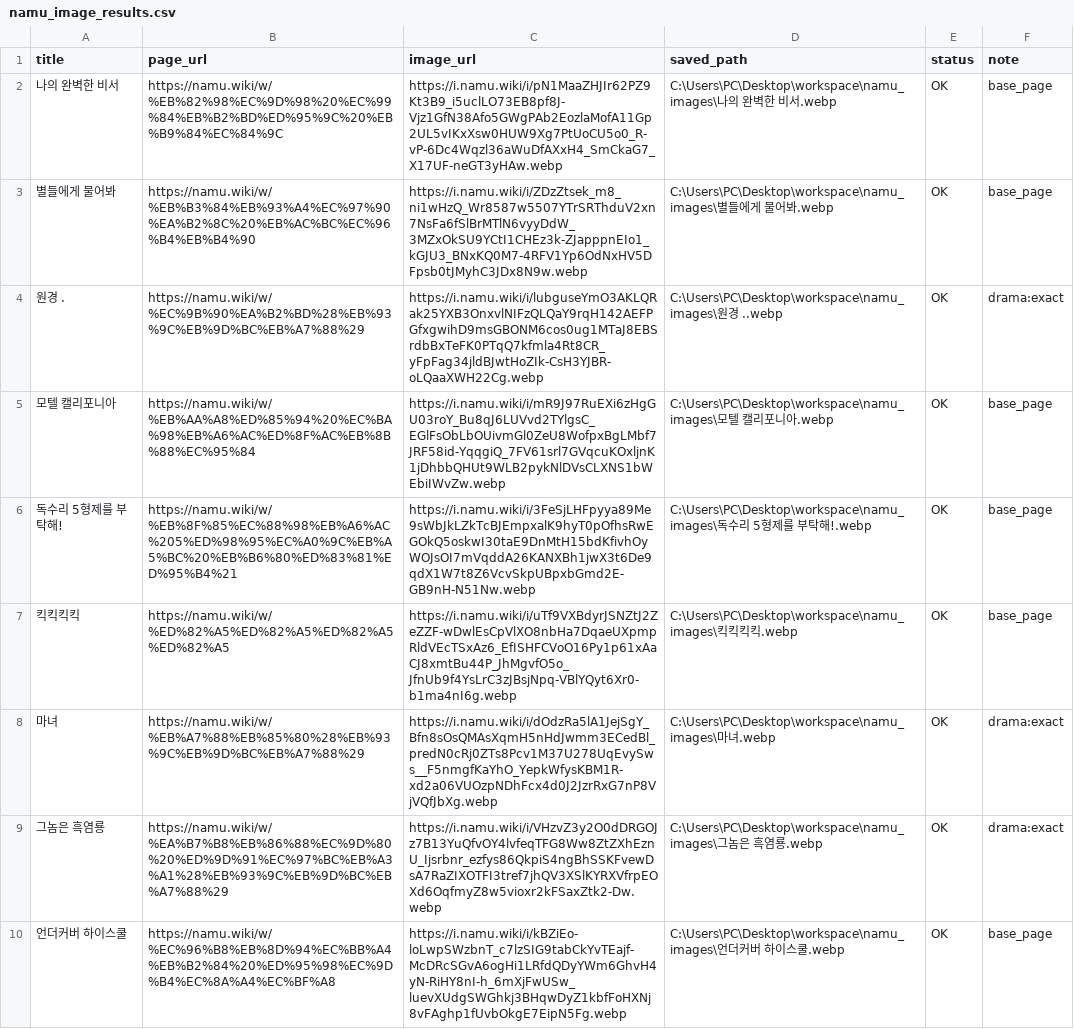
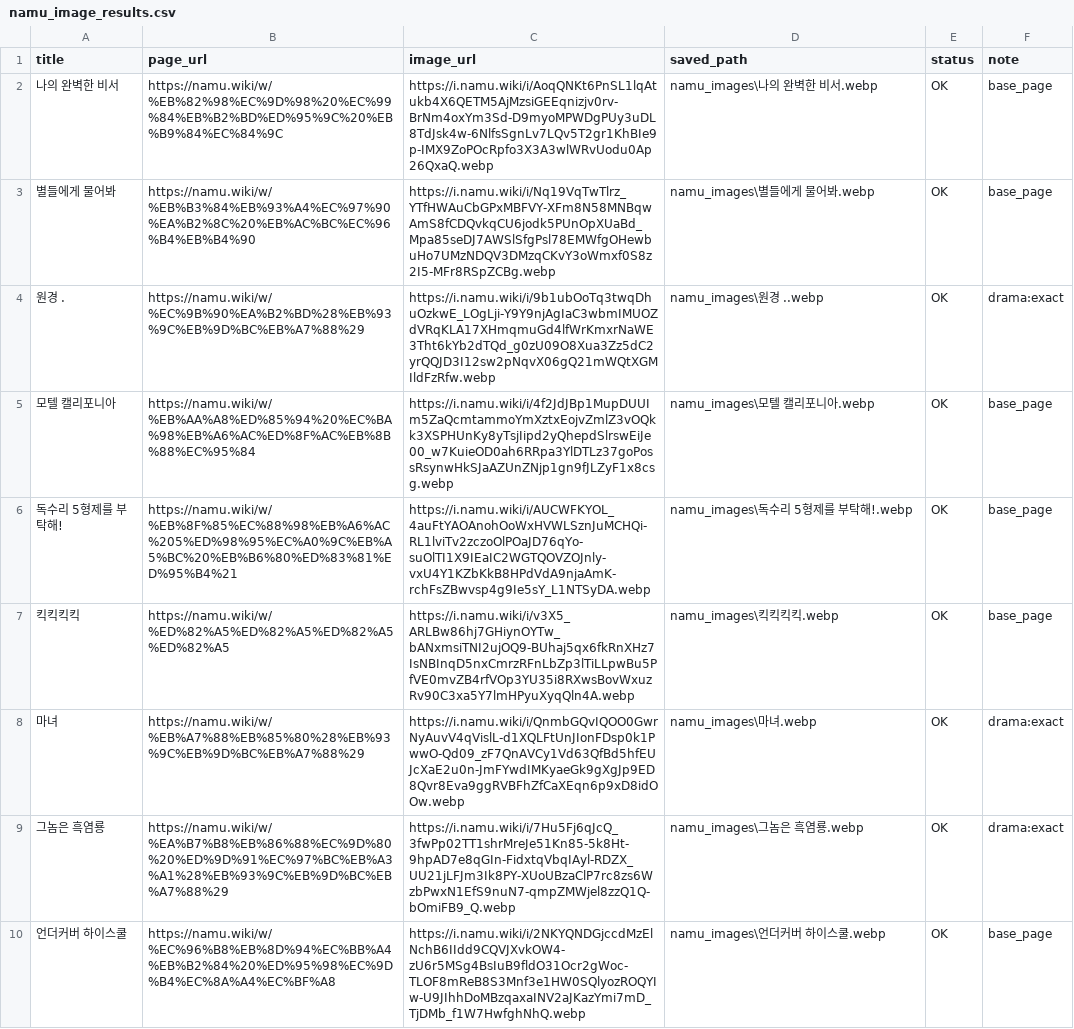
Before and after one commit to chaehwan001/drama_calendar, a CSV file: workspace/namu_image_results.csv, drawn as a sheet; only a part is shown; the diff covers the shown part only; the diff names each change by its address in the sheet, - before the commit and + after, or states it on an @@ line.

```diff
--- a/workspace/namu_image_results.csv
+++ b/workspace/namu_image_results.csv
-C2 (image_url): https://i.namu.wiki/i/pN1MaaZHJIr62PZ9Kt3B9_i5uclLO73EB8pf8J-Vjz1GfN38Afo5GWgPAb2EozlaMofA11Gp2UL5vIKxXsw0HUW9Xg7PtUoCU5o0_R-vP-6Dc4Wqzl36aWuDfAXxH4_SmCkaG7_X17UF-neGT3yHAw.webp
+C2 (image_url): https://i.namu.wiki/i/AoqQNKt6PnSL1lqAtukb4X6QETM5AjMzsiGEEqnizjv0rv-BrNm4oxYm3Sd-D9myoMPWDgPUy3uDL8TdJsk4w-6NlfsSgnLv7LQv5T2gr1KhBIe9p-IMX9ZoPOcRpfo3X3A3wlWRvUodu0Ap26QxaQ.webp
-D2 (saved_path): C:\Users\PC\Desktop\workspace\namu_images\나의 완벽한 비서.webp
+D2 (saved_path): namu_images\나의 완벽한 비서.webp
-C3 (image_url): https://i.namu.wiki/i/ZDzZtsek_m8_ni1wHzQ_Wr8587w5507YTrSRThduV2xn7NsFa6fSlBrMTlN6vyyDdW_3MZxOkSU9YCtI1CHEz3k-ZJapppnEIo1_kGJU3_BNxKQ0M7-4RFV1Yp6OdNxHV5DFpsb0tJMyhC3JDx8N9w.webp
+C3 (image_url): https://i.namu.wiki/i/Nq19VqTwTlrz_YTfHWAuCbGPxMBFVY-XFm8N58MNBqwAmS8fCDQvkqCU6jodk5PUnOpXUaBd_Mpa85seDJ7AWSlSfgPsl78EMWfgOHewbuHo7UMzNDQV3DMzqCKvY3oWmxf0S8z2I5-MFr8RSpZCBg.webp
-D3 (saved_path): C:\Users\PC\Desktop\workspace\namu_images\별들에게 물어봐.webp
+D3 (saved_path): namu_images\별들에게 물어봐.webp
-C4 (image_url): https://i.namu.wiki/i/lubguseYmO3AKLQRak25YXB3OnxvlNIFzQLQaY9rqH142AEFPGfxgwihD9msGBONM6cos0ug1MTaJ8EBSrdbBxTeFK0PTqQ7kfmla4Rt8CR_yFpFag34jldBJwtHoZIk-CsH3YJBR-oLQaaXWH22Cg.webp
+C4 (image_url): https://i.namu.wiki/i/9b1ubOoTq3twqDhuOzkwE_LOgLji-Y9Y9njAgIaC3wbmIMUOZdVRqKLA17XHmqmuGd4lfWrKmxrNaWE3Tht6kYb2dTQd_g0zU09O8Xua3Zz5dC2yrQQJD3I12sw2pNqvX06gQ21mWQtXGMIldFzRfw.webp
-D4 (saved_path): C:\Users\PC\Desktop\workspace\namu_images\원경 ..webp
+D4 (saved_path): namu_images\원경 ..webp
-C5 (image_url): https://i.namu.wiki/i/mR9J97RuEXi6zHgGU03roY_Bu8qJ6LUVvd2TYlgsC_EGlFsObLbOUivmGl0ZeU8WofpxBgLMbf7JRF58id-YqqgiQ_7FV61srl7GVqcuKOxljnK1jDhbbQHUt9WLB2pykNlDVsCLXNS1bWEbiIWvZw.webp
+C5 (image_url): https://i.namu.wiki/i/4f2JdJBp1MupDUUIm5ZaQcmtammoYmXztxEojvZmlZ3vOQkk3XSPHUnKy8yTsjIipd2yQhepdSlrswEiJe00_w7KuieOD0ah6RRpa3YlDTLz37goPossRsynwHkSJaAZUnZNjp1gn9fJLZyF1x8csg.webp
-D5 (saved_path): C:\Users\PC\Desktop\workspace\namu_images\모텔 캘리포니아.webp
+D5 (saved_path): namu_images\모텔 캘리포니아.webp
-C6 (image_url): https://i.namu.wiki/i/3FeSjLHFpyya89Me9sWbJkLZkTcBJEmpxalK9hyT0pOfhsRwEGOkQ5oskwI30taE9DnMtH15bdKfivhOyWOJsOI7mVqddA26KANXBh1jwX3t6De9qdX1W7t8Z6VcvSkpUBpxbGmd2E-GB9nH-N51Nw.webp
+C6 (image_url): https://i.namu.wiki/i/AUCWFKYOL_4auFtYAOAnohOoWxHVWLSznJuMCHQi-RL1lviTv2zczoOlPOaJD76qYo-suOlTI1X9IEaIC2WGTQOVZOJnly-vxU4Y1KZbKkB8HPdVdA9njaAmK-rchFsZBwvsp4g9Ie5sY_L1NTSyDA.webp
-D6 (saved_path): C:\Users\PC\Desktop\workspace\namu_images\독수리 5형제를 부탁해!.webp
+D6 (saved_path): namu_images\독수리 5형제를 부탁해!.webp
-C7 (image_url): https://i.namu.wiki/i/uTf9VXBdyrJSNZtJ2ZeZZF-wDwlEsCpVlXO8nbHa7DqaeUXpmpRldVEcTSxAz6_EfISHFCVoO16Py1p61xAaCJ8xmtBu44P_JhMgvfO5o_JfnUb9f4YsLrC3zJBsjNpq-VBlYQyt6Xr0-b1ma4nI6g.webp
+C7 (image_url): https://i.namu.wiki/i/v3X5_ARLBw86hj7GHiynOYTw_bANxmsiTNI2ujOQ9-BUhaj5qx6fkRnXHz7IsNBInqD5nxCmrzRFnLbZp3lTiLLpwBu5PfVE0mvZB4rfVOp3YU35i8RXwsBovWxuzRv90C3xa5Y7lmHPyuXyqQln4A.webp
-D7 (saved_path): C:\Users\PC\Desktop\workspace\namu_images\킥킥킥킥.webp
+D7 (saved_path): namu_images\킥킥킥킥.webp
-C8 (image_url): https://i.namu.wiki/i/dOdzRa5lA1JejSgY_Bfn8sOsQMAsXqmH5nHdJwmm3ECedBl_predN0cRj0ZTs8Pcv1M37U278UqEvySws__F5nmgfKaYhO_YepkWfysKBM1R-xd2a06VUOzpNDhFcx4d0J2JzrRxG7nP8VjVQfJbXg.webp
+C8 (image_url): https://i.namu.wiki/i/QnmbGQvIQOO0GwrNyAuvV4qVislL-d1XQLFtUnJIonFDsp0k1PwwO-Qd09_zF7QnAVCy1Vd63QfBd5hfEUJcXaE2u0n-JmFYwdIMKyaeGk9gXgJp9ED8Qvr8Eva9ggRVBFhZfCaXEqn6p9xD8idOOw.webp
-D8 (saved_path): C:\Users\PC\Desktop\workspace\namu_images\마녀.webp
+D8 (saved_path): namu_images\마녀.webp
-C9 (image_url): https://i.namu.wiki/i/VHzvZ3y2O0dDRGOJz7B13YuQfvOY4lvfeqTFG8Ww8ZtZXhEznU_Ijsrbnr_ezfys86QkpiS4ngBhSSKFvewDsA7RaZIXOTFI3tref7jhQV3XSlKYRXVfrpEOXd6OqfmyZ8w5vioxr2kFSaxZtk2-Dw.webp
+C9 (image_url): https://i.namu.wiki/i/7Hu5Fj6qJcQ_3fwPp02TT1shrMreJe51Kn85-5k8Ht-9hpAD7e8qGIn-FidxtqVbqIAyl-RDZX_UU21jLFJm3Ik8PY-XUoUBzaClP7rc8zs6WzbPwxN1EfS9nuN7-qmpZMWjel8zzQ1Q-bOmiFB9_Q.webp
-D9 (saved_path): C:\Users\PC\Desktop\workspace\namu_images\그놈은 흑염룡.webp
+D9 (saved_path): namu_images\그놈은 흑염룡.webp
-C10 (image_url): https://i.namu.wiki/i/kBZiEo-loLwpSWzbnT_c7lzSIG9tabCkYvTEajf-McDRcSGvA6ogHi1LRfdQDyYWm6GhvH4yN-RiHY8nI-h_6mXjFwUSw_luevXUdgSWGhkj3BHqwDyZ1kbfFoHXNj8vFAghp1fUvbOkgE7EipN5Fg.webp
+C10 (image_url): https://i.namu.wiki/i/2NKYQNDGjccdMzElNchB6IIdd9CQVJXvkOW4-zU6r5MSg4BsIuB9fldO31Ocr2gWoc-TLOF8mReB8S3Mnf3e1HW0SQlyozROQYIw-U9JIhhDoMBzqaxaINV2aJKazYmi7mD_TjDMb_f1W7HwfghNhQ.webp
-D10 (saved_path): C:\Users\PC\Desktop\workspace\namu_images\언더커버 하이스쿨.webp
+D10 (saved_path): namu_images\언더커버 하이스쿨.webp
```
Also changed, not shown: 3 added rows, 3 removed rows and 127 edited cells elsewhere in this file, workspace/kdrama_2025.csv, 8 other files.
